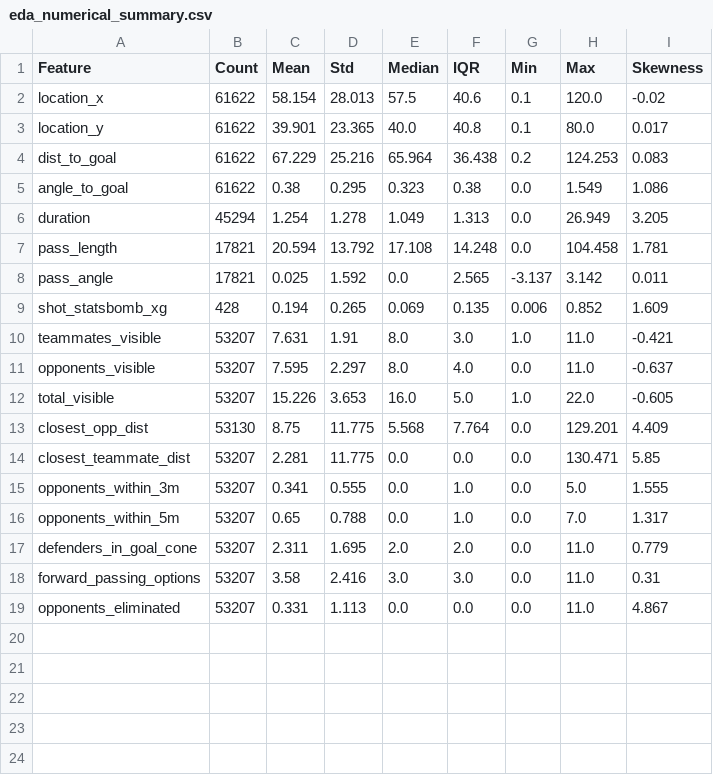
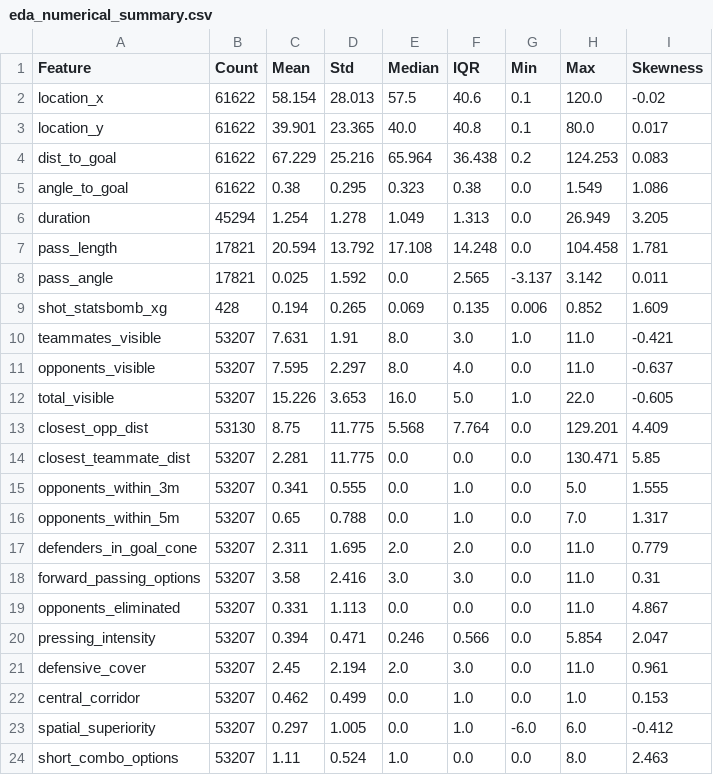
Before and after one commit to you-know-wh0/cse490d-project, a CSV file: data/eda_numerical_summary.csv, drawn as a sheet; the diff names each change by its address in the sheet, - before the commit and + after, or states it on an @@ line.

```diff
--- a/data/eda_numerical_summary.csv
+++ b/data/eda_numerical_summary.csv
+row 20: pressing_intensity | 53207 | 0.394 | 0.471 | 0.246 | 0.566 | 0.0 | 5.854 | 2.047
+row 21: defensive_cover | 53207 | 2.45 | 2.194 | 2.0 | 3.0 | 0.0 | 11.0 | 0.961
+row 22: central_corridor | 53207 | 0.462 | 0.499 | 0.0 | 1.0 | 0.0 | 1.0 | 0.153
+row 23: spatial_superiority | 53207 | 0.297 | 1.005 | 0.0 | 1.0 | -6.0 | 6.0 | -0.412
+row 24: short_combo_options | 53207 | 1.11 | 0.524 | 1.0 | 0.0 | 0.0 | 8.0 | 2.463
```
Also changed, not shown: data/aura_score_by_position.csv, data/data_quality_report.csv, 24 other files.
